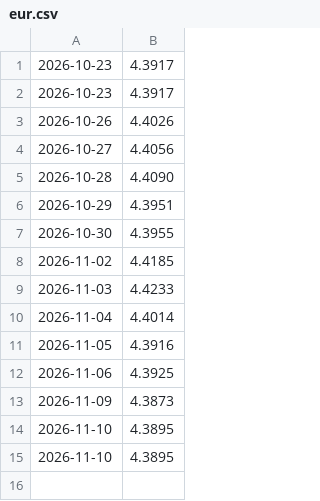
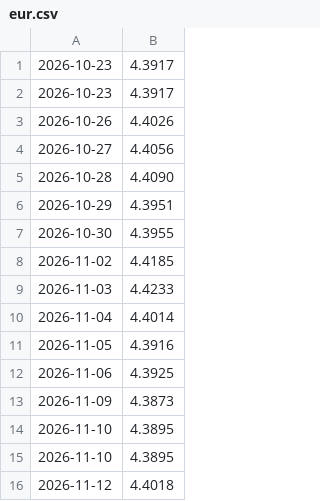
Before and after one commit to charkot-lukasz/kursy-nbp, a CSV file: dane/eur.csv, drawn as a sheet.

```diff
--- a/dane/eur.csv
+++ b/dane/eur.csv
@@ -15 +15,2 @@
 2026-11-10,4.3895
+2026-11-12,4.4018
```
